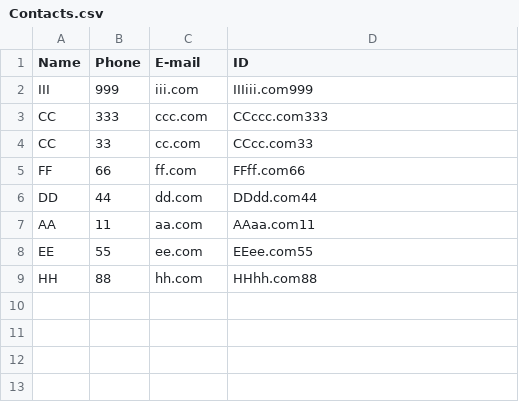
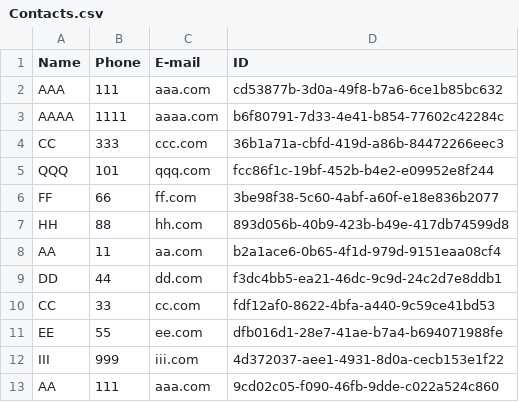
Before and after one commit to kedharvignesh/Java---FULL, a CSV file: Tasks/contactManager/Contacts.csv, drawn as a sheet.

```diff
--- a/Tasks/contactManager/Contacts.csv
+++ b/Tasks/contactManager/Contacts.csv
@@ -1,9 +1,13 @@
 Name , Phone , E-mail,ID
-III,999,iii.com,IIIiii.com999
-CC,333,ccc.com,CCccc.com333
-CC,33,cc.com,CCcc.com33
-FF,66,ff.com,FFff.com66
-DD,44,dd.com,DDdd.com44
-AA,11,aa.com,AAaa.com11
-EE,55,ee.com,EEee.com55
-HH,88,hh.com,HHhh.com88
+AAA,111,aaa.com,cd53877b-3d0a-49f8-b7a6-6ce1b85bc632
+AAAA,1111,aaaa.com,b6f80791-7d33-4e41-b854-77602c42284c
+CC,333,ccc.com,36b1a71a-cbfd-419d-a86b-84472266eec3
+QQQ,101,qqq.com,fcc86f1c-19bf-452b-b4e2-e09952e8f244
+FF,66,ff.com,3be98f38-5c60-4abf-a60f-e18e836b2077
+HH,88,hh.com,893d056b-40b9-423b-b49e-417db74599d8
+AA,11,aa.com,b2a1ace6-0b65-4f1d-979d-9151eaa08cf4
+DD,44,dd.com,f3dc4bb5-ea21-46dc-9c9d-24c2d7e8ddb1
+CC,33,cc.com,fdf12af0-8622-4bfa-a440-9c59ce41bd53
+EE,55,ee.com,dfb016d1-28e7-41ae-b7a4-b694071988fe
+III,999,iii.com,4d372037-aee1-4931-8d0a-cecb153e1f22
+AA,111,aaa.com,9cd02c05-f090-46fb-9dde-c022a524c860
```
Also changed, not shown: 2 other files.
